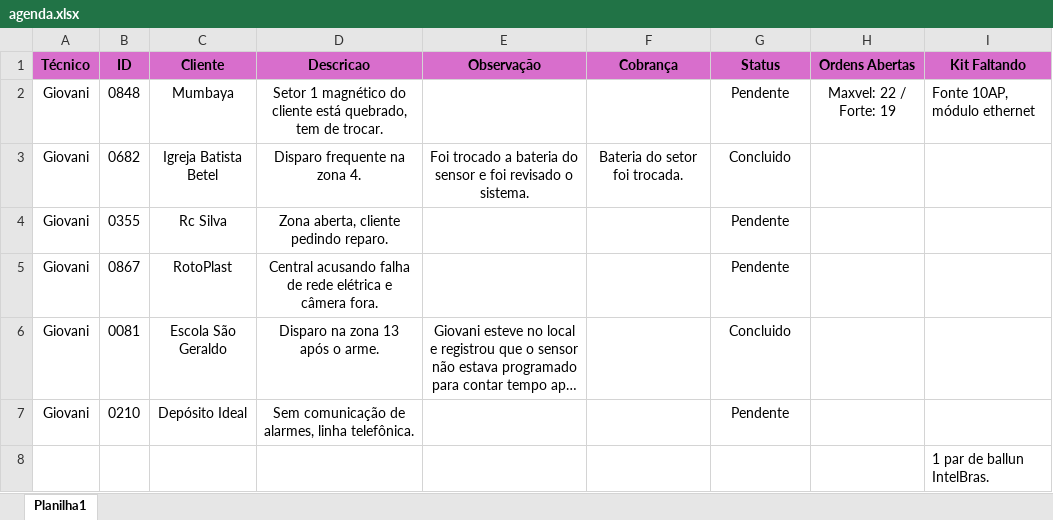
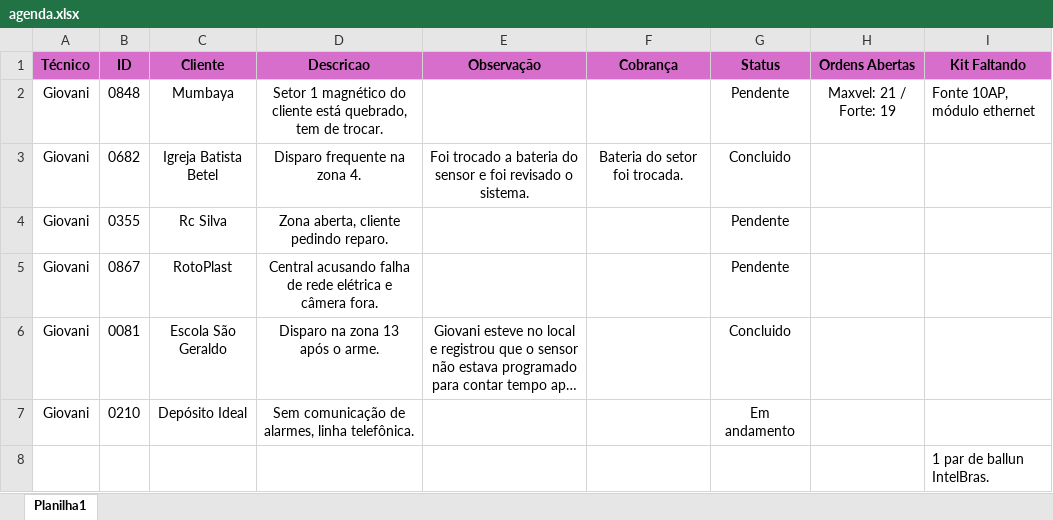
Before and after one commit to pedrohcarvalho201-spec/painel-agenda-tecnica, an Excel workbook: agenda.xlsx, sheet Planilha1, drawn as a sheet; long unchanged cells end in …; values as stored, in another font and other column widths than the file's, no borders; the diff names each change by its address in the sheet, - before the commit and + after, or states it on an @@ line.

Commit message:
Atualizacao rapida de agenda as 10:32:27,81

```diff
--- a/agenda.xlsx (sheet Planilha1)
+++ b/agenda.xlsx (sheet Planilha1)
-H2 (Ordens Abertas): Maxvel: 22 / Forte: 19
+H2 (Ordens Abertas): Maxvel: 21 / Forte: 19
-G7 (Status): Pendente
+G7 (Status): Em andamento
```
Also changed, not shown: 1 other file.
